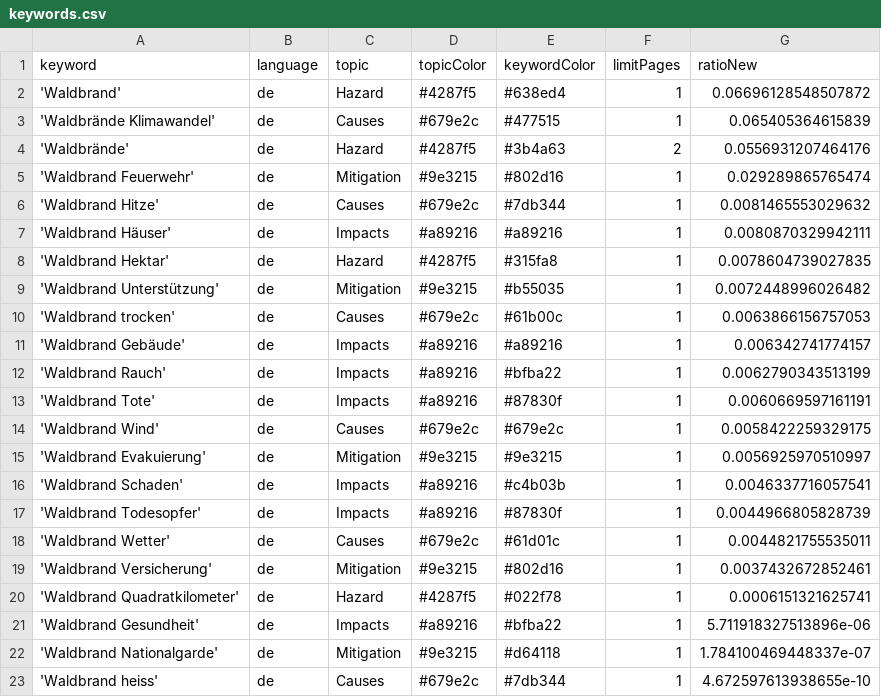
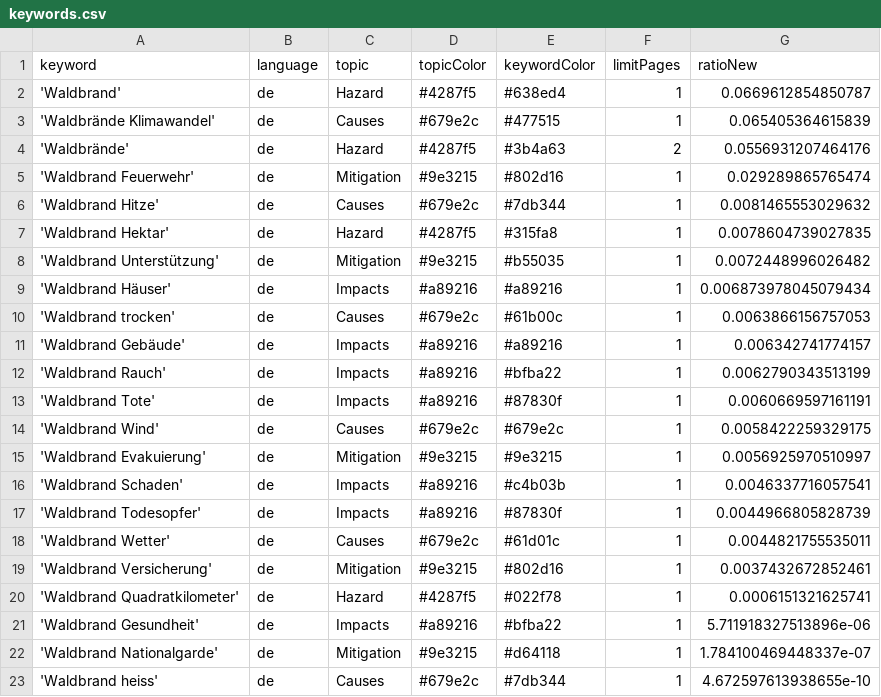
Before and after one commit to a-p312-news/winterIsComing, a CSV file: keywords.csv, drawn as a sheet.

Commit message:
Commit from GitHub Actions (harvest:0.0)

```diff
--- a/keywords.csv
+++ b/keywords.csv
@@ -1,3 +1,3 @@
 keyword,language,topic,topicColor,keywordColor,limitPages,ratioNew
-'Waldbrand',de,Hazard,#4287f5,#638ed4,1,0.06696128548507872
+'Waldbrand',de,Hazard,#4287f5,#638ed4,1,0.0669612854850787
 'Waldbrände Klimawandel',de,Causes,#679e2c,#477515,1,0.065405364615839
@@ -6,5 +6,5 @@ keyword,language,topic,topicColor,keywordColor,limitPages,ratioNew
 'Waldbrand Hitze',de,Causes,#679e2c,#7db344,1,0.0081465553029632
-'Waldbrand Häuser',de,Impacts,#a89216,#a89216,1,0.0080870329942111
 'Waldbrand Hektar',de,Hazard,#4287f5,#315fa8,1,0.0078604739027835
 'Waldbrand Unterstützung',de,Mitigation,#9e3215,#b55035,1,0.0072448996026482
+'Waldbrand Häuser',de,Impacts,#a89216,#a89216,1,0.006873978045079434
 'Waldbrand trocken',de,Causes,#679e2c,#61b00c,1,0.0063866156757053
```
